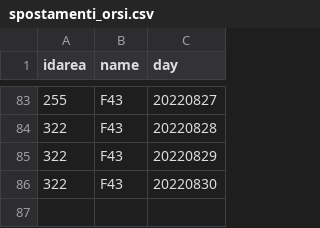
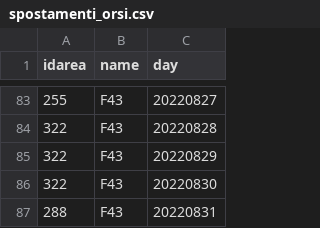
Before and after one commit to napo/mappingpatbears, a CSV file: docs/data/spostamenti_orsi.csv, drawn as a sheet; only a part is shown, gaps mark what is left out.

Commit message:
Latest data: Wed Aug 31 23:25:23 UTC 2022

```diff
--- a/docs/data/spostamenti_orsi.csv
+++ b/docs/data/spostamenti_orsi.csv
@@ -86 +86,2 @@ idarea,name,day
 322,F43,20220830
+288,F43,20220831
```
Also changed, not shown: 1 other file.
